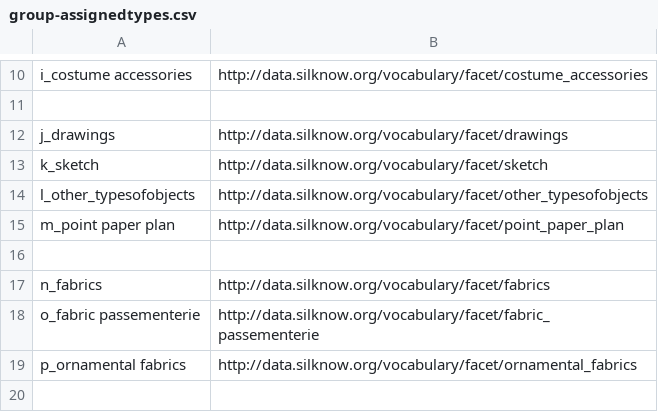
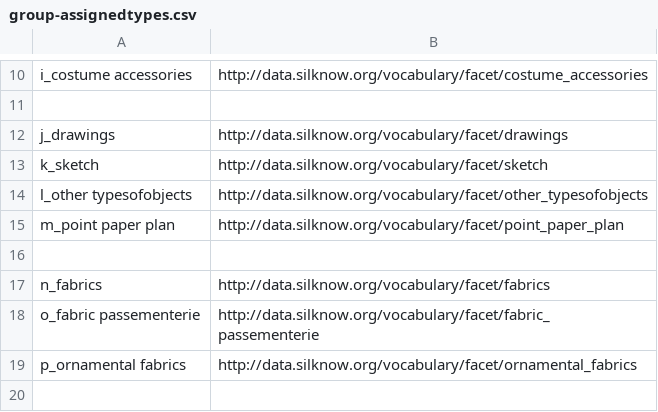
Before and after one commit to silknow/thesaurus, a CSV file: raw-data_CAT/group-assignedtypes.csv (was raw-data_P42/group-assignedtypes.csv), drawn as a sheet; only a part is shown, gaps mark what is left out.

Commit message:
Changed naming scheme from P42 to CAT and updated raw_data

```diff
--- a/raw-data_P42/group-assignedtypes.csv
+++ b/raw-data_CAT/group-assignedtypes.csv
@@ -13,3 +13,3 @@ j_drawings,http://data.silknow.org/vocabulary/facet/drawings
 k_sketch,http://data.silknow.org/vocabulary/facet/sketch
-l_other_typesofobjects,http://data.silknow.org/vocabulary/facet/other_typesofobjects
+l_other typesofobjects,http://data.silknow.org/vocabulary/facet/other_typesofobjects
 m_point paper plan,http://data.silknow.org/vocabulary/facet/point_paper_plan
```
Also changed, not shown: 18 other files.
